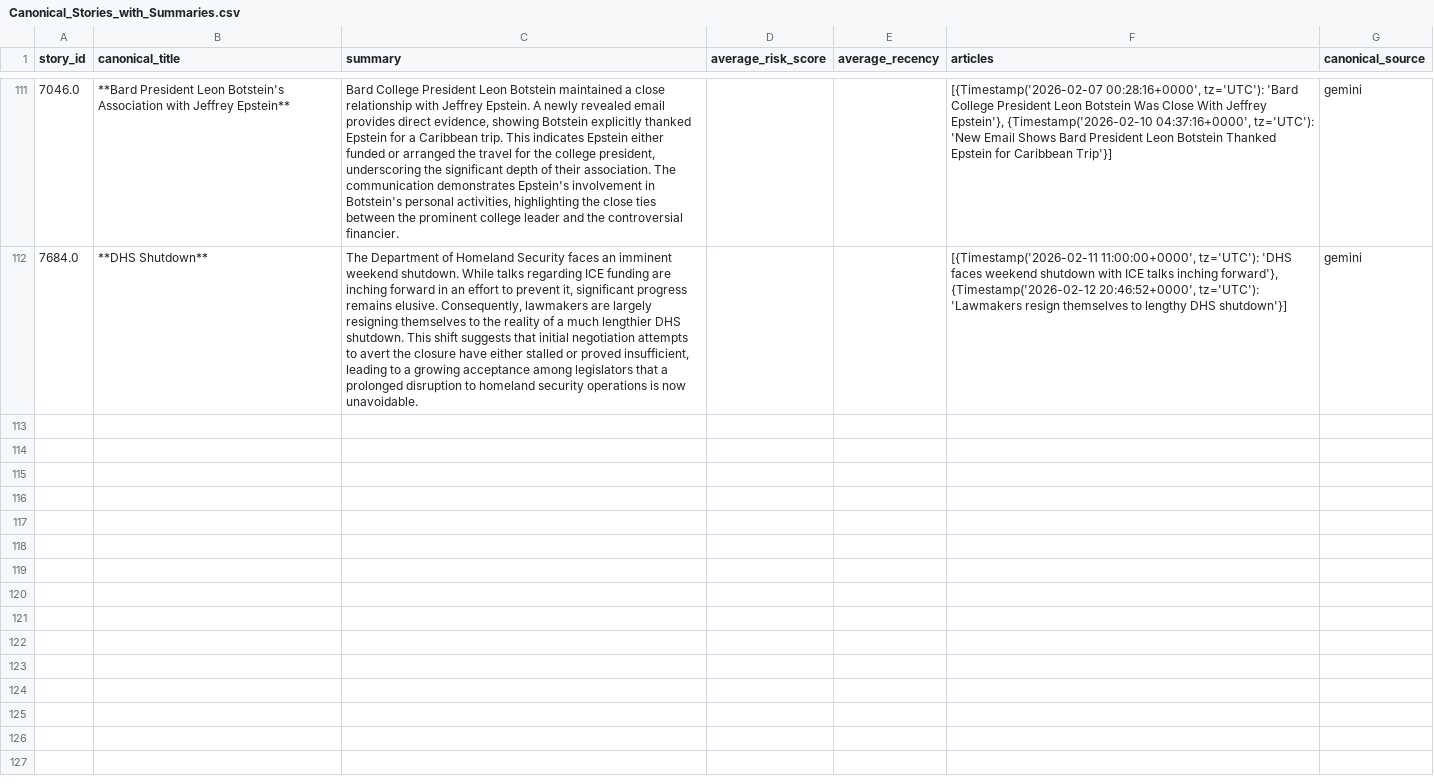
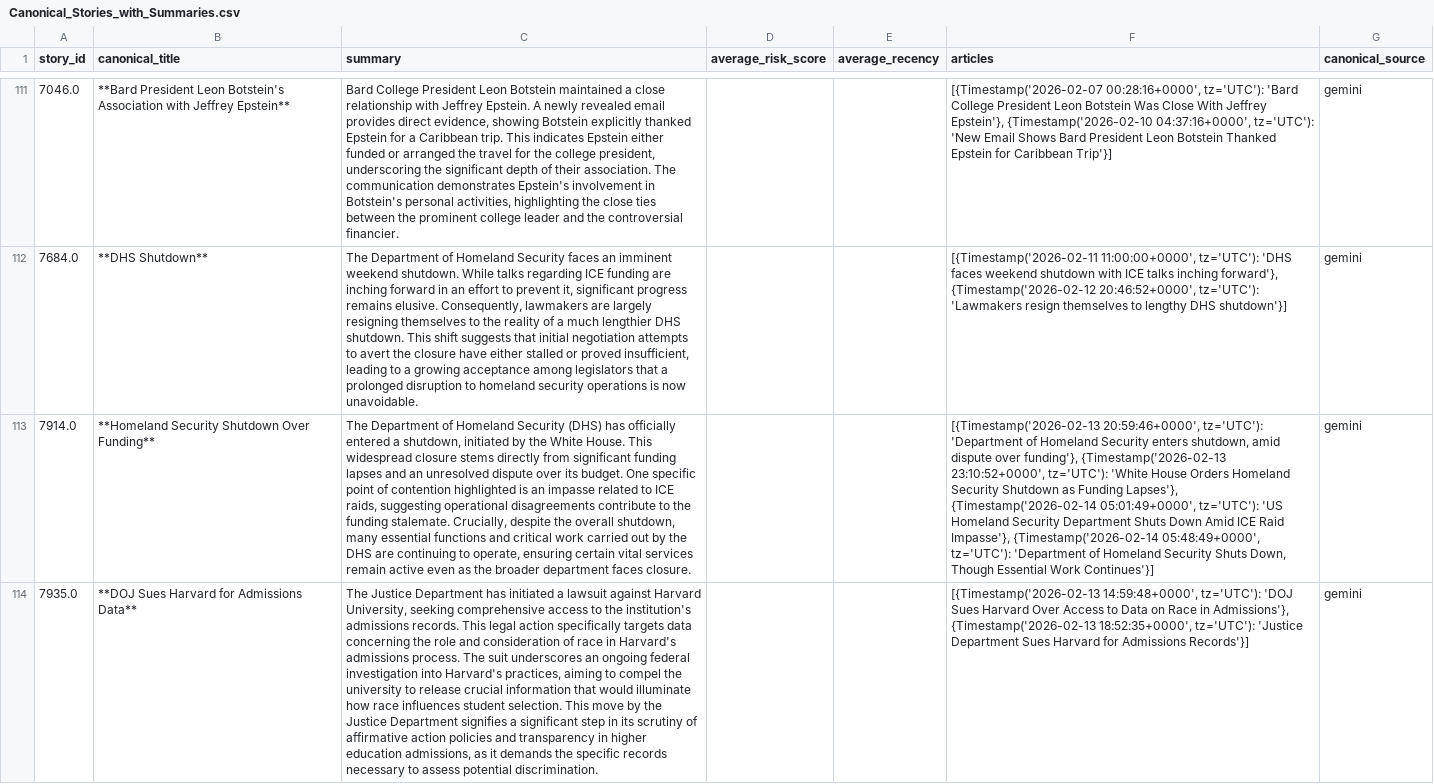
Before and after one commit to ERSRisk/Tulane-Sentiment-Analysis, a CSV file: Model_training/Canonical_Stories_with_Summaries.csv, drawn as a sheet; only a part is shown, gaps mark what is left out; the diff names each change by its address in the sheet, - before the commit and + after, or states it on an @@ line.

```diff
--- a/Model_training/Canonical_Stories_with_Summaries.csv
+++ b/Model_training/Canonical_Stories_with_Summaries.csv
+row 113: 7914.0 | **Homeland Security Shutdown Over Funding** | The Department of Homeland Security (DHS) has officially entered a shutdown, initiated by the White House. This widespread closure stems directly from significant funding lapses and an unresolved dispute over its budget. One specific point of contention highlighted is an impasse related to ICE raids, suggesting operational disagreements contribute to the funding stalemate. Crucially, despite the overall shutdown, many essential functions and critical work carried out by the DHS are continuing to operate, ensuring certain vital services remain active even as the broader department faces closure. |  |  | [{Timestamp('2026-02-13 20:59:46+0000', tz='UTC'): 'Department of Homeland Security enters shutdown, amid dispute over funding'}, {Timestamp('2026-02-13 23:10:52+0000', tz='UTC'): 'White House Orders Homeland Security Shutdown as Funding Lapses'}, {Timestamp('2026-02-14 05:01:49+0000', tz='UTC'): 'US Homeland Security Department Shuts Down Amid ICE Raid Impasse'}, {Timestamp('2026-02-14 05:48:49+0000', tz='UTC'): 'Department of Homeland Security Shuts Down, Though Essential Work Continues'}] | gemini
+row 114: 7935.0 | **DOJ Sues Harvard for Admissions Data** | The Justice Department has initiated a lawsuit against Harvard University, seeking comprehensive access to the institution's admissions records. This legal action specifically targets data concerning the role and consideration of race in Harvard's admissions process. The suit underscores an ongoing federal investigation into Harvard's practices, aiming to compel the university to release crucial information that would illuminate how race influences student selection. This move by the Justice Department signifies a significant step in its scrutiny of affirmative action policies and transparency in higher education admissions, as it demands the specific records necessary to assess potential discrimination. |  |  | [{Timestamp('2026-02-13 14:59:48+0000', tz='UTC'): 'DOJ Sues Harvard Over Access to Data on Race in Admissions'}, {Timestamp('2026-02-13 18:52:35+0000', tz='UTC'): 'Justice Department Sues Harvard for Admissions Records'}] | gemini
```
Also changed, not shown: Model_training/topic_trend.csv, 5 other files.
